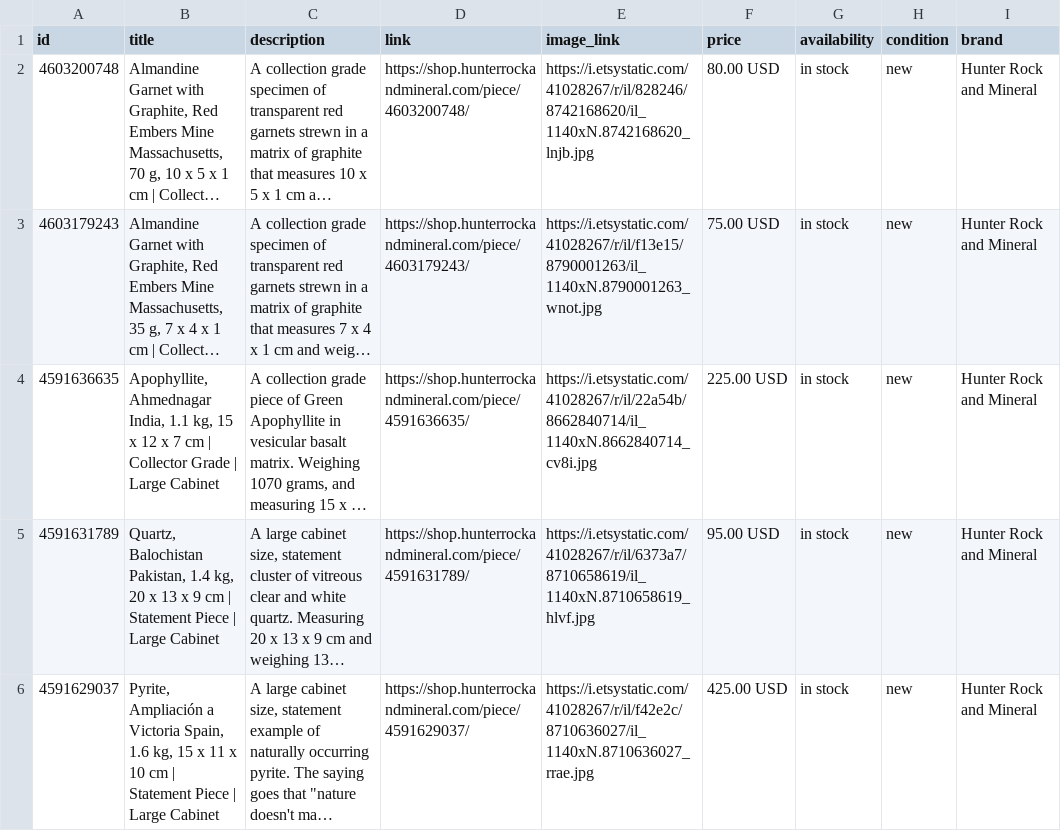
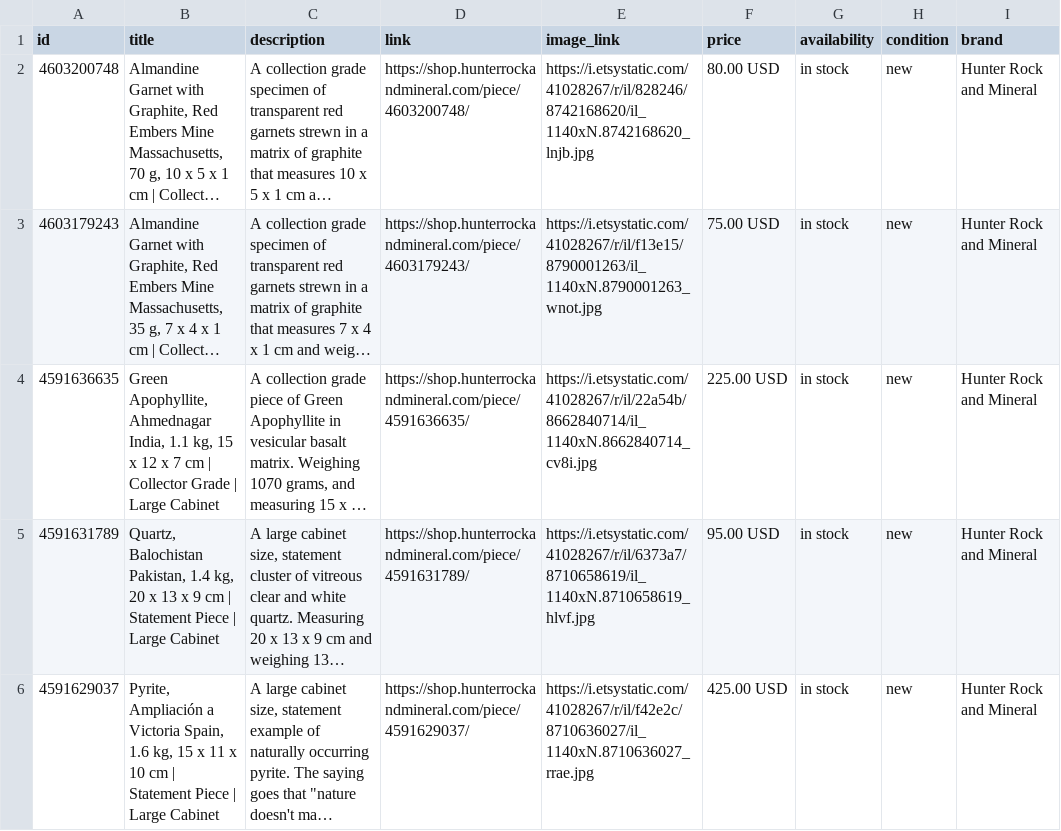
Before and after one commit to rah295/hunter-rock-feed, a CSV file: pinterest-catalog.csv, drawn as a sheet; only a part is shown; long unchanged cells end in …; the diff covers the shown part only; the diff names each change by its address in the sheet, - before the commit and + after, or states it on an @@ line.

```diff
--- a/pinterest-catalog.csv
+++ b/pinterest-catalog.csv
-B4 (title): Apophyllite, Ahmednagar…
+B4 (title): Green Apophyllite, Ahmednagar…
```
Also changed, not shown: 1 removed row elsewhere in this file, meta-catalog.csv, 5 other files.
